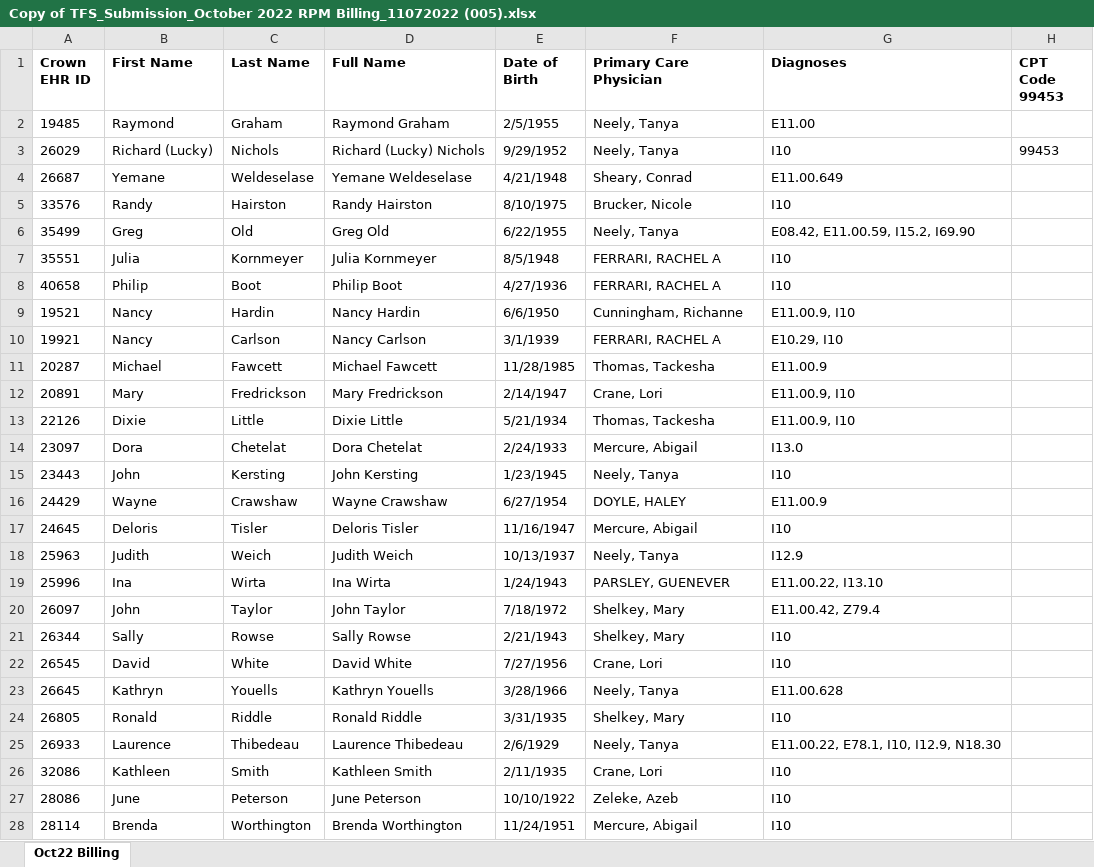
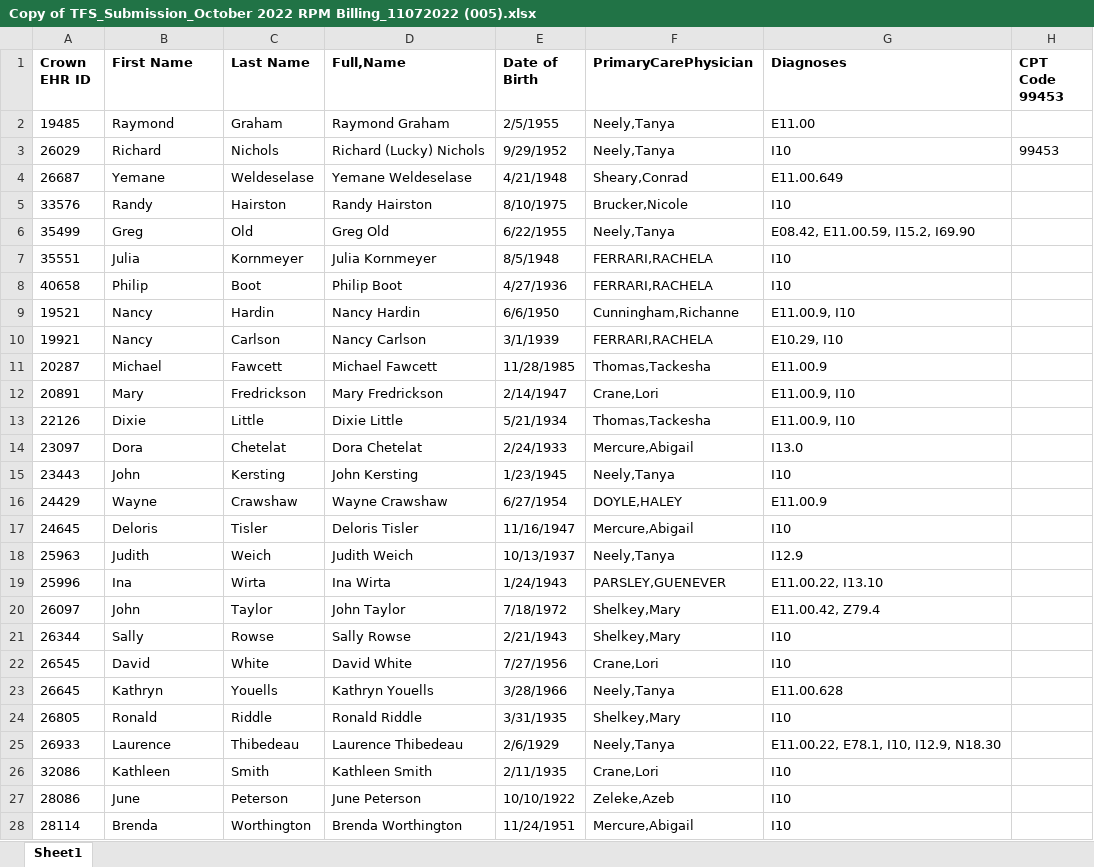
Before and after one commit to Siddhant-Raghuwanshi/EClinicalWorks, an Excel workbook: Copy of TFS_Submission_October 2022 RPM Billing_11072022 (005).xlsx, sheet Sheet1, drawn as a sheet; only a part is shown; values as stored, in another font and other column widths than the file's, no borders; the diff covers the shown part only; the diff names each change by its address in the sheet, - before the commit and + after, or states it on an @@ line.

```diff
--- a/Copy of TFS_Submission_October 2022 RPM Billing_11072022 (005).xlsx (sheet Sheet1)
+++ b/Copy of TFS_Submission_October 2022 RPM Billing_11072022 (005).xlsx (sheet Sheet1)
-sheet tab: Oct22 Billing
+sheet tab: Sheet1
-D1: Full Name
+D1: Full,Name
-F1: Primary Care Physician
+F1: PrimaryCarePhysician
-F2:F3 (PrimaryCarePhysician): Neely, Tanya
+F2:F3 (PrimaryCarePhysician): Neely,Tanya
-B3 (First Name): Richard (Lucky)
+B3 (First Name): Richard
-F4 (PrimaryCarePhysician): Sheary, Conrad
+F4 (PrimaryCarePhysician): Sheary,Conrad
-F5 (PrimaryCarePhysician): Brucker, Nicole
+F5 (PrimaryCarePhysician): Brucker,Nicole
-F6 (PrimaryCarePhysician): Neely, Tanya
+F6 (PrimaryCarePhysician): Neely,Tanya
-F7:F8 (PrimaryCarePhysician): FERRARI, RACHEL A
+F7:F8 (PrimaryCarePhysician): FERRARI,RACHELA
-F9 (PrimaryCarePhysician): Cunningham, Richanne
+F9 (PrimaryCarePhysician): Cunningham,Richanne
-F10 (PrimaryCarePhysician): FERRARI, RACHEL A
+F10 (PrimaryCarePhysician): FERRARI,RACHELA
-F11 (PrimaryCarePhysician): Thomas, Tackesha
+F11 (PrimaryCarePhysician): Thomas,Tackesha
-F12 (PrimaryCarePhysician): Crane, Lori
+F12 (PrimaryCarePhysician): Crane,Lori
-F13 (PrimaryCarePhysician): Thomas, Tackesha
+F13 (PrimaryCarePhysician): Thomas,Tackesha
-F14 (PrimaryCarePhysician): Mercure, Abigail
+F14 (PrimaryCarePhysician): Mercure,Abigail
-F15 (PrimaryCarePhysician): Neely, Tanya
+F15 (PrimaryCarePhysician): Neely,Tanya
-F16 (PrimaryCarePhysician): DOYLE, HALEY
+F16 (PrimaryCarePhysician): DOYLE,HALEY
-F17 (PrimaryCarePhysician): Mercure, Abigail
+F17 (PrimaryCarePhysician): Mercure,Abigail
-F18 (PrimaryCarePhysician): Neely, Tanya
+F18 (PrimaryCarePhysician): Neely,Tanya
-F19 (PrimaryCarePhysician): PARSLEY, GUENEVER
+F19 (PrimaryCarePhysician): PARSLEY,GUENEVER
-F20:F21 (PrimaryCarePhysician): Shelkey, Mary
+F20:F21 (PrimaryCarePhysician): Shelkey,Mary
-F22 (PrimaryCarePhysician): Crane, Lori
+F22 (PrimaryCarePhysician): Crane,Lori
-F23 (PrimaryCarePhysician): Neely, Tanya
+F23 (PrimaryCarePhysician): Neely,Tanya
-F24 (PrimaryCarePhysician): Shelkey, Mary
+F24 (PrimaryCarePhysician): Shelkey,Mary
-F25 (PrimaryCarePhysician): Neely, Tanya
+F25 (PrimaryCarePhysician): Neely,Tanya
-F26 (PrimaryCarePhysician): Crane, Lori
+F26 (PrimaryCarePhysician): Crane,Lori
-F27 (PrimaryCarePhysician): Zeleke, Azeb
+F27 (PrimaryCarePhysician): Zeleke,Azeb
-F28 (PrimaryCarePhysician): Mercure, Abigail
+F28 (PrimaryCarePhysician): Mercure,Abigail
```
Also changed, not shown: 407 edited cells elsewhere in this sheet, 9 other files.
